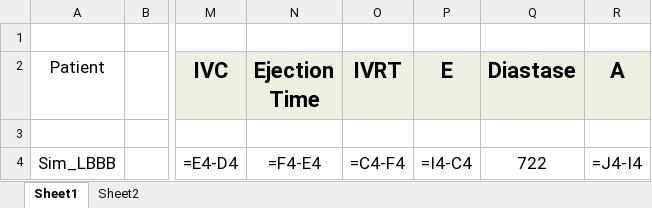
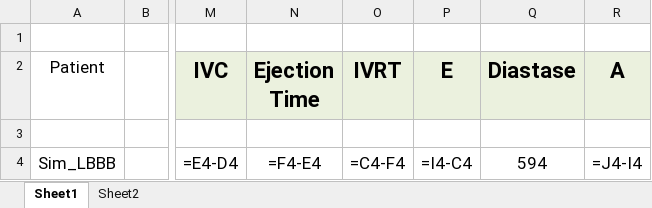
Before and after one commit to GPDS/Public-D-Station, an Excel workbook: Event_Timing.xlsx, sheet Sheet1, drawn as a sheet; only a part is shown, gaps mark what is left out; values as stored, in another font and other column widths than the file's, no borders; formulas without a stored value are shown as written; the diff names each change by its address in the sheet, - before the commit and + after, or states it on an @@ line.

```diff
--- a/Event_Timing.xlsx (sheet Sheet1)
+++ b/Event_Timing.xlsx (sheet Sheet1)
-Q4 (Diastase): 722
+Q4 (Diastase): 594
```
Also changed, not shown: 6 other files.
